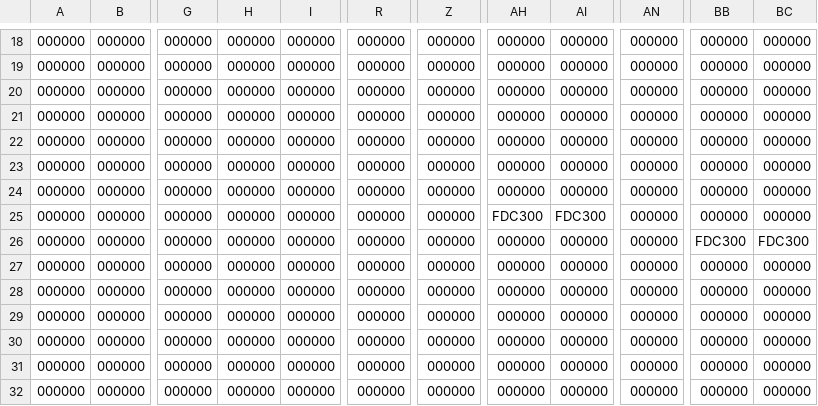
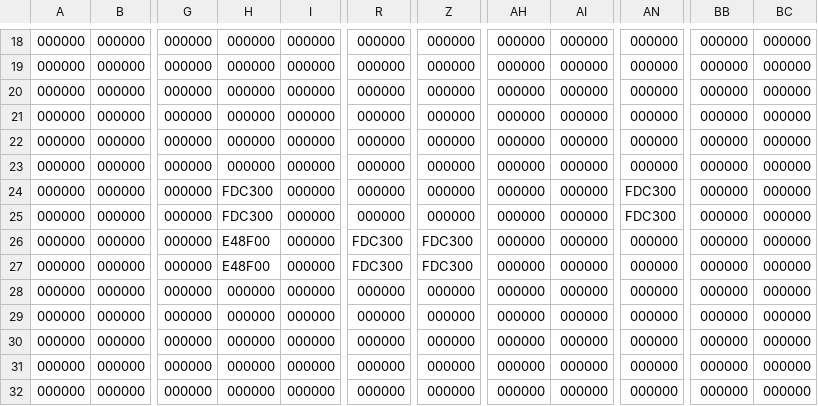
Before and after one commit to lumaghg/rnv-train-monitor, a CSV file: src/led-matrix.csv, drawn as a sheet; only a part is shown, gaps mark what is left out; the diff names each change by its address in the sheet, - before the commit and + after, or states it on an @@ line.

```diff
--- a/src/led-matrix.csv
+++ b/src/led-matrix.csv
-H24:H25: 000000
+H24:H25: FDC300
-AN24:AN25: 000000
+AN24:AN25: FDC300
-AH25: FDC300
+AH25: 000000
-AI25: FDC300
+AI25: 000000
-H26:H27: 000000
+H26:H27: E48F00
-R26:R27: 000000
+R26:R27: FDC300
-Z26:Z27: 000000
+Z26:Z27: FDC300
-BB26: FDC300
+BB26: 000000
-BC26: FDC300
+BC26: 000000
```
Also changed, not shown: 14 other files.
